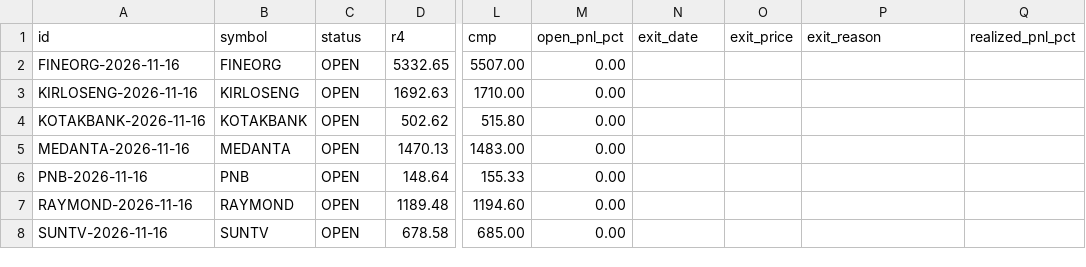
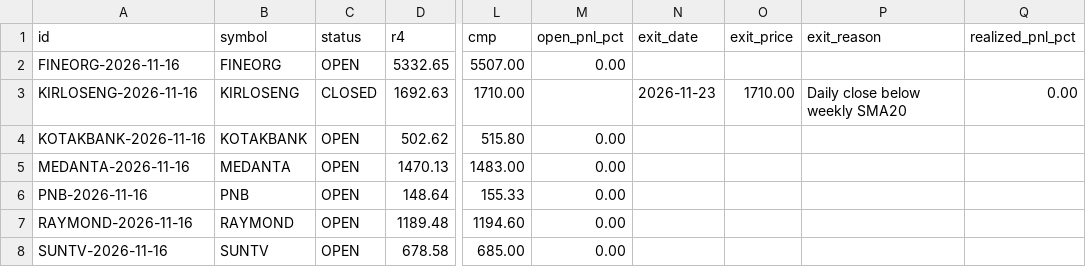
Before and after one commit to prlsolai/WeeklyR4Scanner, a CSV file: data/journal.csv, drawn as a sheet; only a part is shown, gaps mark what is left out; the diff names each change by its address in the sheet, - before the commit and + after, or states it on an @@ line.

```diff
--- a/data/journal.csv
+++ b/data/journal.csv
-C3 (status): OPEN
+C3 (status): CLOSED
-M3 (open_pnl_pct): 0.00
+M3 (open_pnl_pct): (empty)
-N3 (exit_date): (empty)
+N3 (exit_date): 2026-11-23
-O3 (exit_price): (empty)
+O3 (exit_price): 1710.00
-P3 (exit_reason): (empty)
+P3 (exit_reason): Daily close below weekly SMA20
-Q3 (realized_pnl_pct): (empty)
+Q3 (realized_pnl_pct): 0.00
```
Also changed, not shown: data/events.csv, 2 other files.
